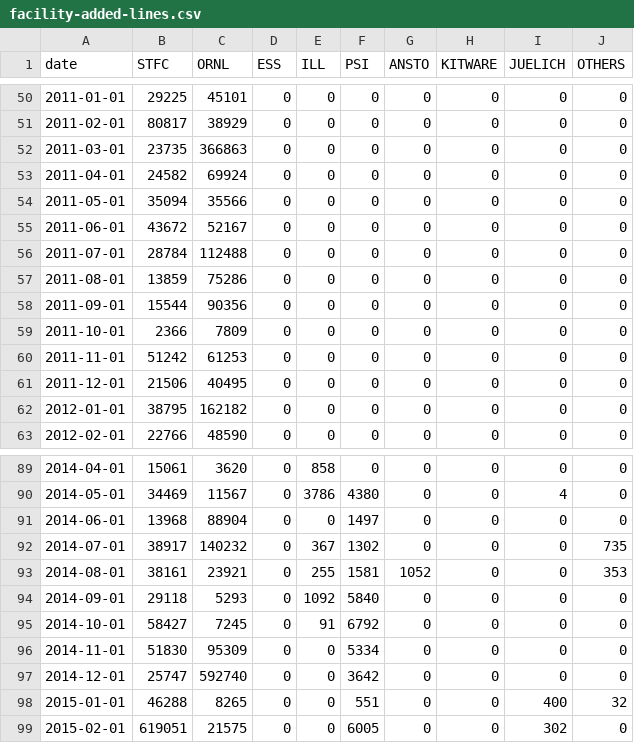
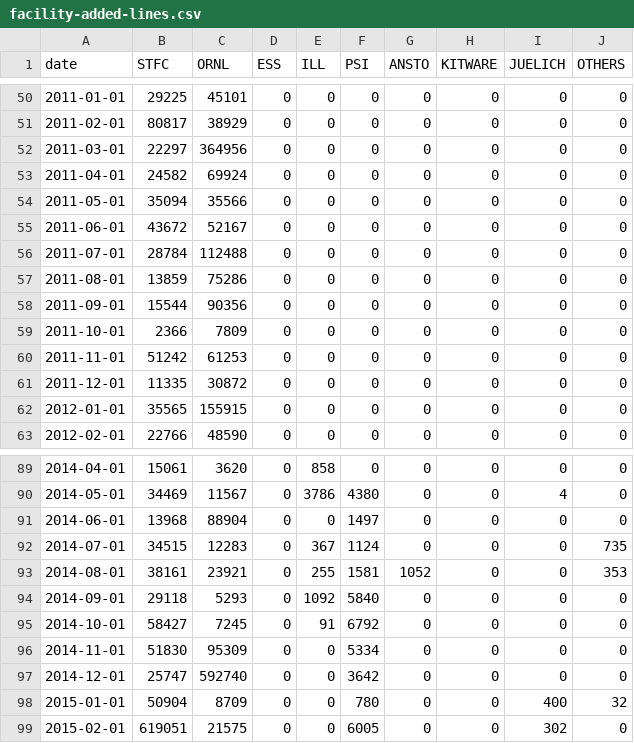
Before and after one commit to mantidproject/documents, a CSV file: Project-Management/reports/facility-added-lines.csv, drawn as a sheet; only a part is shown, gaps mark what is left out.

Commit message:
Updated git reports

```diff
--- a/Project-Management/reports/facility-added-lines.csv
+++ b/Project-Management/reports/facility-added-lines.csv
@@ -51,3 +51,3 @@ date,STFC,ORNL,ESS,ILL,PSI,ANSTO,KITWARE,JUELICH,OTHERS
 2011-02-01,80817,38929,0,0,0,0,0,0,0
-2011-03-01,23735,366863,0,0,0,0,0,0,0
+2011-03-01,22297,364956,0,0,0,0,0,0,0
 2011-04-01,24582,69924,0,0,0,0,0,0,0
@@ -60,4 +60,4 @@ date,STFC,ORNL,ESS,ILL,PSI,ANSTO,KITWARE,JUELICH,OTHERS
 2011-11-01,51242,61253,0,0,0,0,0,0,0
-2011-12-01,21506,40495,0,0,0,0,0,0,0
-2012-01-01,38795,162182,0,0,0,0,0,0,0
+2011-12-01,11335,30872,0,0,0,0,0,0,0
+2012-01-01,35565,155915,0,0,0,0,0,0,0
 2012-02-01,22766,48590,0,0,0,0,0,0,0
@@ -91,3 +91,3 @@ date,STFC,ORNL,ESS,ILL,PSI,ANSTO,KITWARE,JUELICH,OTHERS
 2014-06-01,13968,88904,0,0,1497,0,0,0,0
-2014-07-01,38917,140232,0,367,1302,0,0,0,735
+2014-07-01,34515,12283,0,367,1124,0,0,0,735
 2014-08-01,38161,23921,0,255,1581,1052,0,0,353
@@ -97,3 +97,3 @@ date,STFC,ORNL,ESS,ILL,PSI,ANSTO,KITWARE,JUELICH,OTHERS
 2014-12-01,25747,592740,0,0,3642,0,0,0,0
-2015-01-01,46288,8265,0,0,551,0,0,400,32
+2015-01-01,50904,8709,0,0,780,0,0,400,32
 2015-02-01,619051,21575,0,0,6005,0,0,302,0
```
Also changed, not shown: Project-Management/reports/facility-changed-files.csv, Project-Management/reports/facility-removed-lines.csv.
